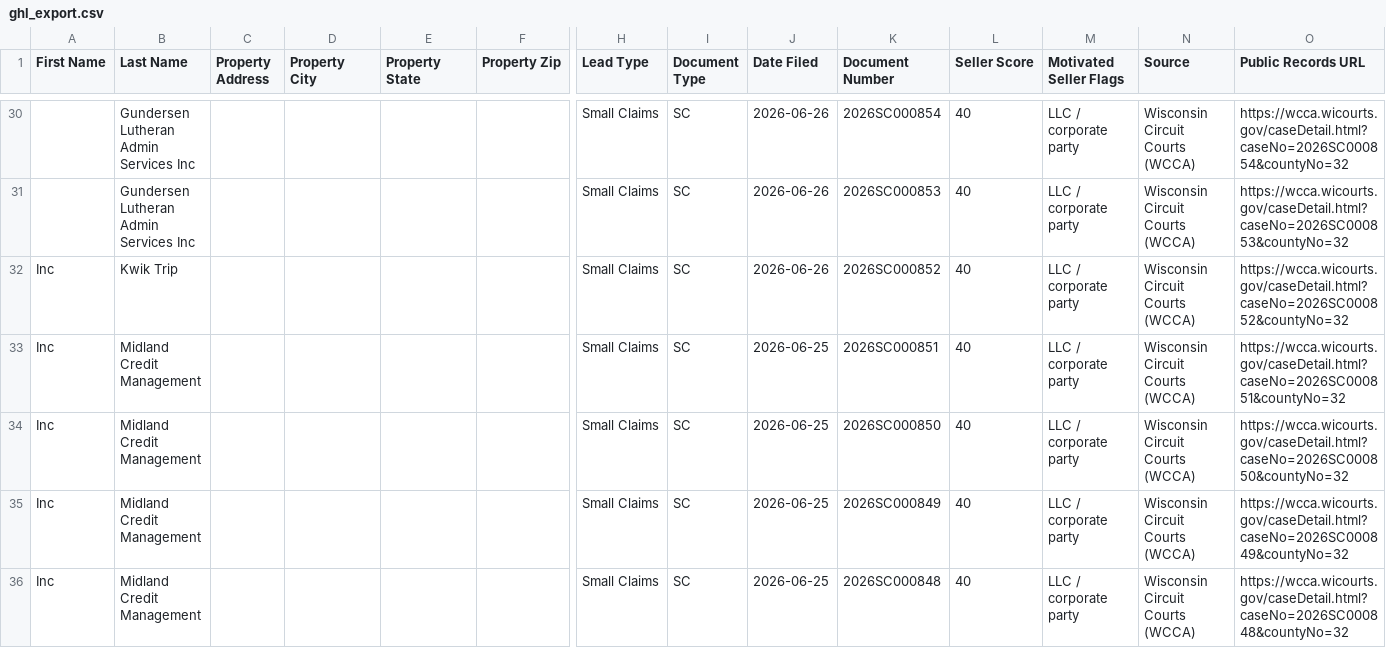
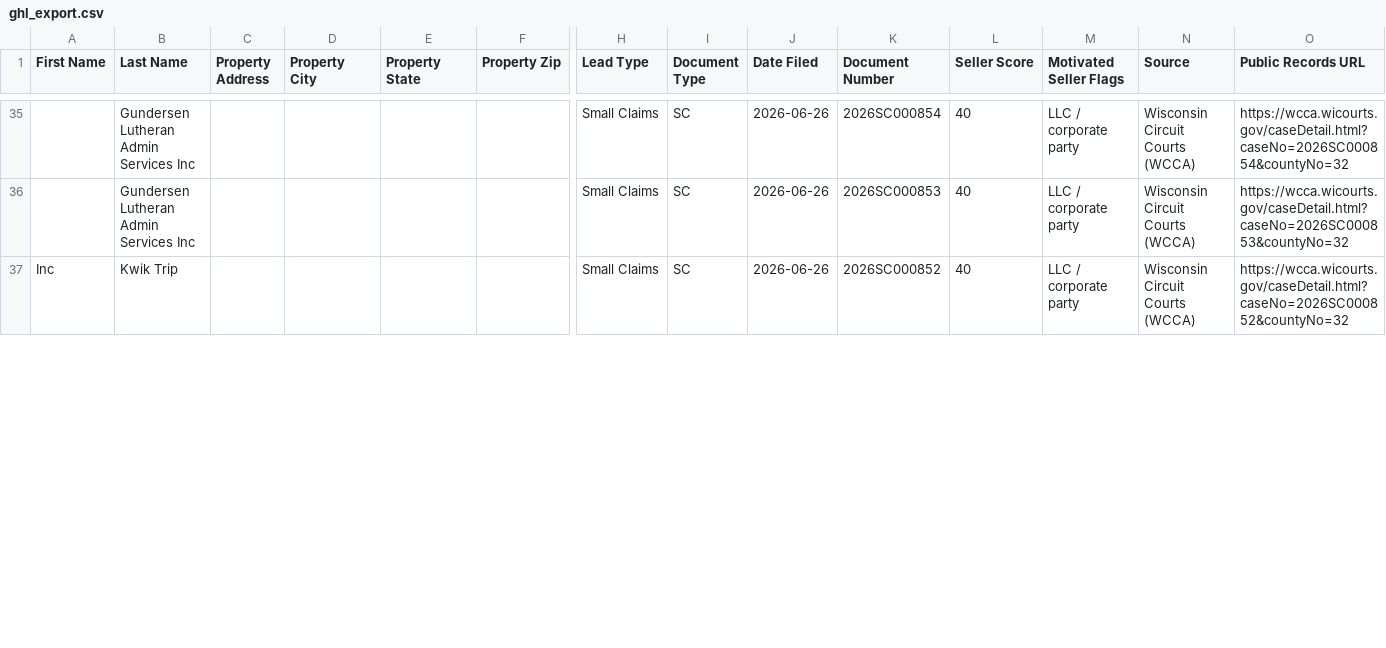
Before and after one commit to Sellmyhousefast247/La-Crosse-Leads, a CSV file: dashboard/ghl_export.csv, drawn as a sheet; only a part is shown, gaps mark what is left out; removed rows and columns are numbered as before the commit, all else as after; rows hold the shown columns only; the diff covers the shown part only; the diff names each change by its address in the sheet, - before the commit and + after, or states it on an @@ line.

```diff
--- a/dashboard/ghl_export.csv
+++ b/dashboard/ghl_export.csv
-row 33: Inc | Midland Credit Management |  |  |  |  | Small Claims | SC | 2026-06-25 | 2026SC000851 | 40 | LLC / corporate party | Wisconsin Circuit Courts (WCCA) | https://wcca.wicourts.gov/caseDetail.html?caseNo=2026SC000851&countyNo=32
-row 34: Inc | Midland Credit Management |  |  |  |  | Small Claims | SC | 2026-06-25 | 2026SC000850 | 40 | LLC / corporate party | Wisconsin Circuit Courts (WCCA) | https://wcca.wicourts.gov/caseDetail.html?caseNo=2026SC000850&countyNo=32
-row 35: Inc | Midland Credit Management |  |  |  |  | Small Claims | SC | 2026-06-25 | 2026SC000849 | 40 | LLC / corporate party | Wisconsin Circuit Courts (WCCA) | https://wcca.wicourts.gov/caseDetail.html?caseNo=2026SC000849&countyNo=32
-row 36: Inc | Midland Credit Management |  |  |  |  | Small Claims | SC | 2026-06-25 | 2026SC000848 | 40 | LLC / corporate party | Wisconsin Circuit Courts (WCCA) | https://wcca.wicourts.gov/caseDetail.html?caseNo=2026SC000848&countyNo=32
```
Also changed, not shown: 9 added rows and 3 removed rows elsewhere in this file, data/ghl_export.csv, 2 other files.
